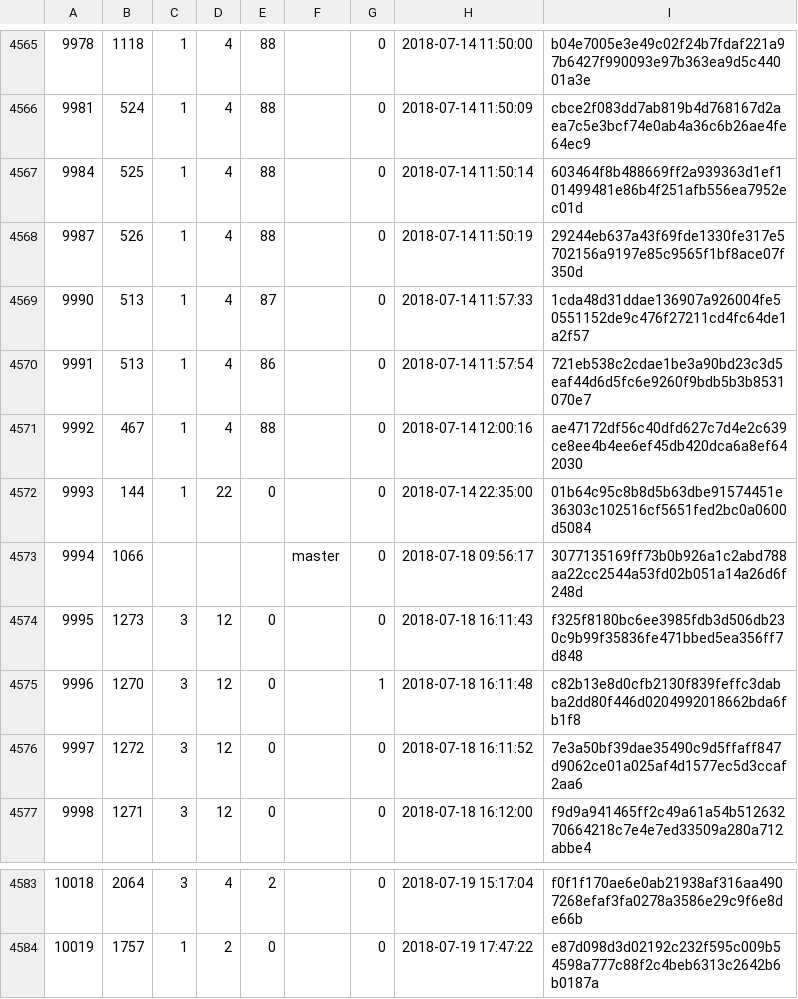
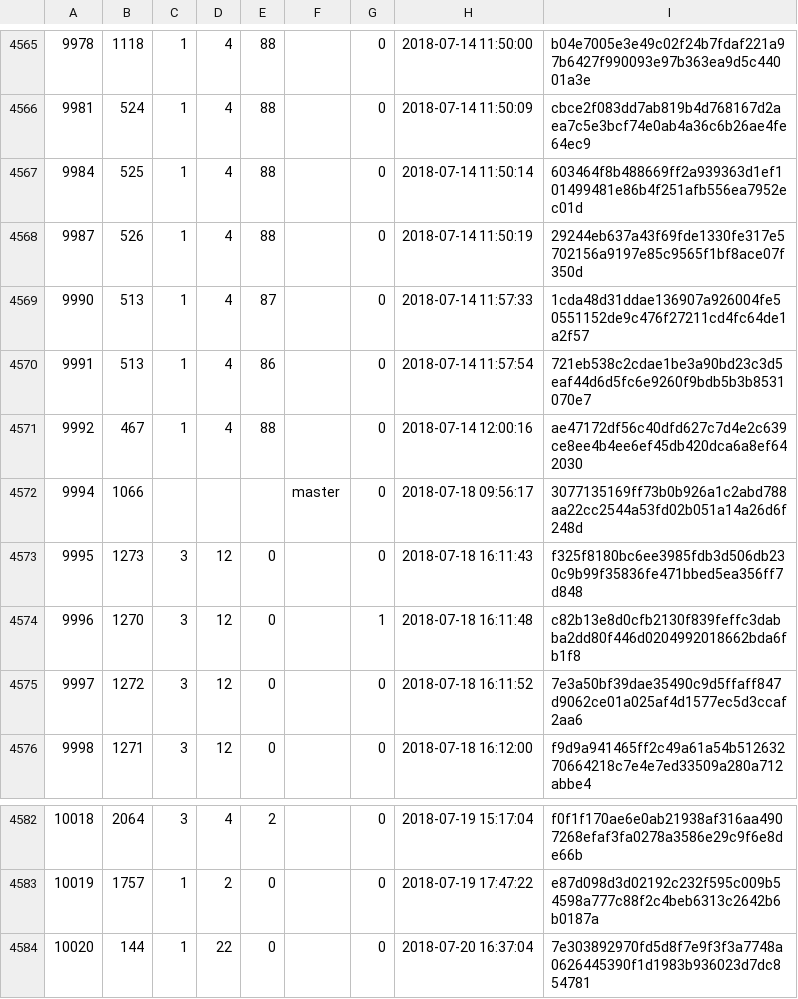
Before and after one commit to cppan/database, a CSV file: ProjectVersions.csv, drawn as a sheet; only a part is shown, gaps mark what is left out.

```diff
--- a/ProjectVersions.csv
+++ b/ProjectVersions.csv
@@ -4571,3 +4571,2 @@
 9992;467;1;4;88;;0;2018-07-14 12:00:16;ae47172df56c40dfd627c7d4e2c639ce8ee4b4ee6ef45db420dca6a8ef642030
-9993;144;1;22;0;;0;2018-07-14 22:35:00;01b64c95c8b8d5b63dbe91574451e36303c102516cf5651fed2bc0a0600d5084
 9994;1066;;;;master;0;2018-07-18 09:56:17;3077135169ff73b0b926a1c2abd788aa22cc2544a53fd02b051a14a26d6f248d
@@ -4584 +4583,2 @@
 10019;1757;1;2;0;;0;2018-07-19 17:47:22;e87d098d3d02192c232f595c009b54598a777c88f2c4beb6313c2642b6b0187a
+10020;144;1;22;0;;0;2018-07-20 16:37:04;7e303892970fd5d8f7e9f3f3a7748a0626445390f1d1983b936023d7dc854781
```
Also changed, not shown: 1 other file.
